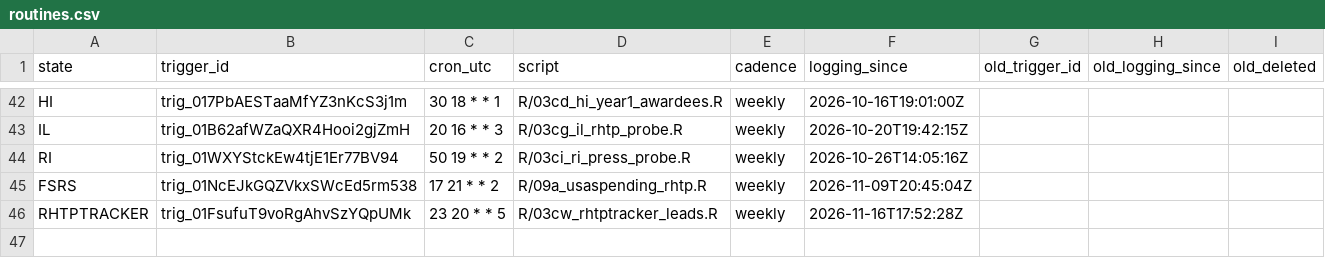
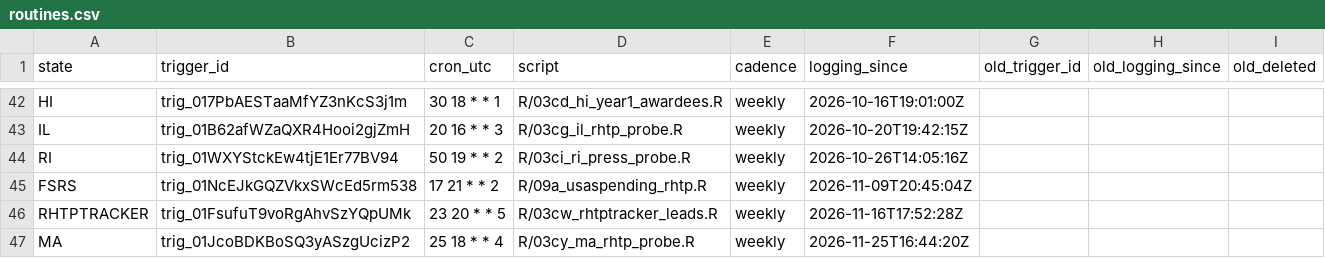
Before and after one commit to INicchitta12/RHTP_Tracker, a CSV file: config/routines.csv, drawn as a sheet; only a part is shown, gaps mark what is left out; the diff names each change by its address in the sheet, - before the commit and + after, or states it on an @@ line.

```diff
--- a/config/routines.csv
+++ b/config/routines.csv
+row 47: MA | trig_01JcoBDKBoSQ3yASzgUcizP2 | 25 18 * * 4 | R/03cy_ma_rhtp_probe.R | weekly | 2026-11-25T16:44:20Z
```
Also changed, not shown: data/reference/rcj_state_survey.csv, data/reference/state_trigger_queue.csv, 11 other files.
